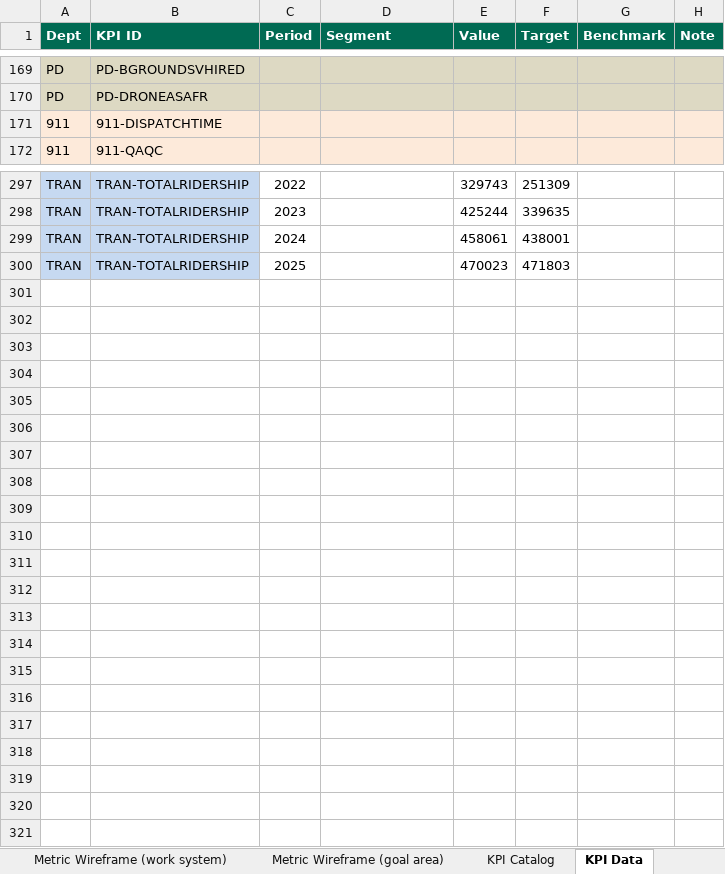
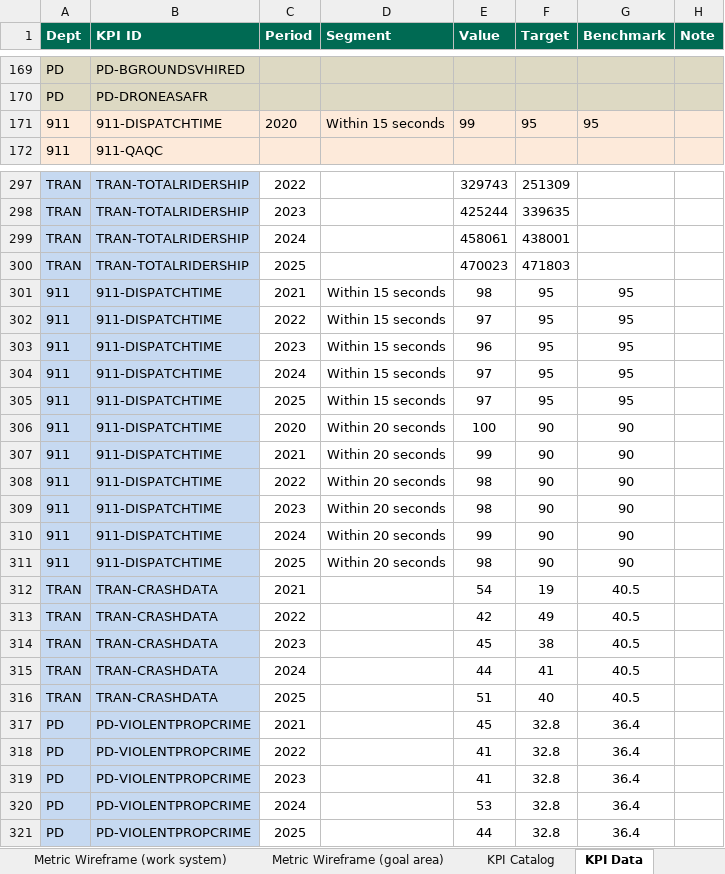
Before and after one commit to marycathrynlord-test/CoD_PerformanceDash_External, an Excel workbook: KPI_Tracking.xlsx, sheet KPI Data, drawn as a sheet; only a part is shown, gaps mark what is left out; values as stored, in another font and other column widths than the file's, no borders; removed rows and columns are numbered as before the commit, all else as after; the diff covers the shown part only; the diff names each change by its address in the sheet, - before the commit and + after, or states it on an @@ line.

```diff
--- a/KPI_Tracking.xlsx (sheet KPI Data)
+++ b/KPI_Tracking.xlsx (sheet KPI Data)
-row 171: 911 | 911-DISPATCHTIME
+row 171: 911 | 911-DISPATCHTIME | 2020 | Within 15 seconds | 99 | 95 | 95
+row 301: 911 | 911-DISPATCHTIME | 2021 | Within 15 seconds | 98 | 95 | 95
+row 302: 911 | 911-DISPATCHTIME | 2022 | Within 15 seconds | 97 | 95 | 95
+row 303: 911 | 911-DISPATCHTIME | 2023 | Within 15 seconds | 96 | 95 | 95
+row 304: 911 | 911-DISPATCHTIME | 2024 | Within 15 seconds | 97 | 95 | 95
+row 305: 911 | 911-DISPATCHTIME | 2025 | Within 15 seconds | 97 | 95 | 95
+row 306: 911 | 911-DISPATCHTIME | 2020 | Within 20 seconds | 100 | 90 | 90
+row 307: 911 | 911-DISPATCHTIME | 2021 | Within 20 seconds | 99 | 90 | 90
+row 308: 911 | 911-DISPATCHTIME | 2022 | Within 20 seconds | 98 | 90 | 90
+row 309: 911 | 911-DISPATCHTIME | 2023 | Within 20 seconds | 98 | 90 | 90
+row 310: 911 | 911-DISPATCHTIME | 2024 | Within 20 seconds | 99 | 90 | 90
+row 311: 911 | 911-DISPATCHTIME | 2025 | Within 20 seconds | 98 | 90 | 90
+row 312: TRAN | TRAN-CRASHDATA | 2021 |  | 54 | 19 | 40.5
+row 313: TRAN | TRAN-CRASHDATA | 2022 |  | 42 | 49 | 40.5
+row 314: TRAN | TRAN-CRASHDATA | 2023 |  | 45 | 38 | 40.5
+row 315: TRAN | TRAN-CRASHDATA | 2024 |  | 44 | 41 | 40.5
+row 316: TRAN | TRAN-CRASHDATA | 2025 |  | 51 | 40 | 40.5
+row 317: PD | PD-VIOLENTPROPCRIME | 2021 |  | 45 | 32.8 | 36.4
+row 318: PD | PD-VIOLENTPROPCRIME | 2022 |  | 41 | 32.8 | 36.4
+row 319: PD | PD-VIOLENTPROPCRIME | 2023 |  | 41 | 32.8 | 36.4
+row 320: PD | PD-VIOLENTPROPCRIME | 2024 |  | 53 | 32.8 | 36.4
+row 321: PD | PD-VIOLENTPROPCRIME | 2025 |  | 44 | 32.8 | 36.4
```
Also changed, not shown: 8 edited cells elsewhere in this sheet, sheet KPI Catalog, 3 other files.
